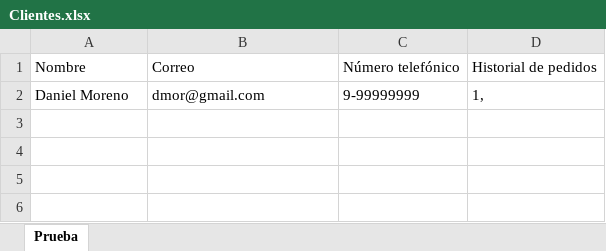
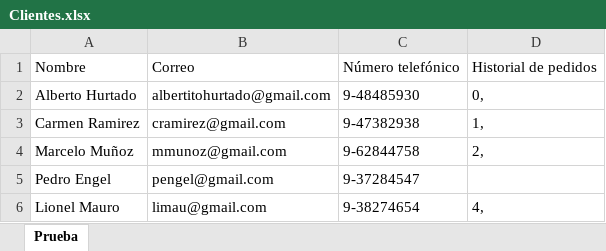
Before and after one commit to javicabrera/laCartaDeNanaYRene, an Excel workbook: Nana&Rene/Clientes.xlsx, sheet Prueba, drawn as a sheet; values as stored, in another font and other column widths than the file's, no borders; removed rows and columns are numbered as before the commit, all else as after; the diff names each change by its address in the sheet, - before the commit and + after, or states it on an @@ line.

```diff
--- a/Nana&Rene/Clientes.xlsx (sheet Prueba)
+++ b/Nana&Rene/Clientes.xlsx (sheet Prueba)
-row 2: Daniel Moreno | dmor@gmail.com | 9-99999999 | 1,
+row 2: Alberto Hurtado | albertitohurtado@gmail.com | 9-48485930 | 0,
+row 3: Carmen Ramirez | cramirez@gmail.com | 9-47382938 | 1,
+row 4: Marcelo Muñoz | mmunoz@gmail.com | 9-62844758 | 2,
+row 5: Pedro Engel | pengel@gmail.com | 9-37284547
+row 6: Lionel Mauro | limau@gmail.com | 9-38274654 | 4,
```
Also changed, not shown: Clientes.xlsx, MateriasPrimas.xlsx, 6 other files.
